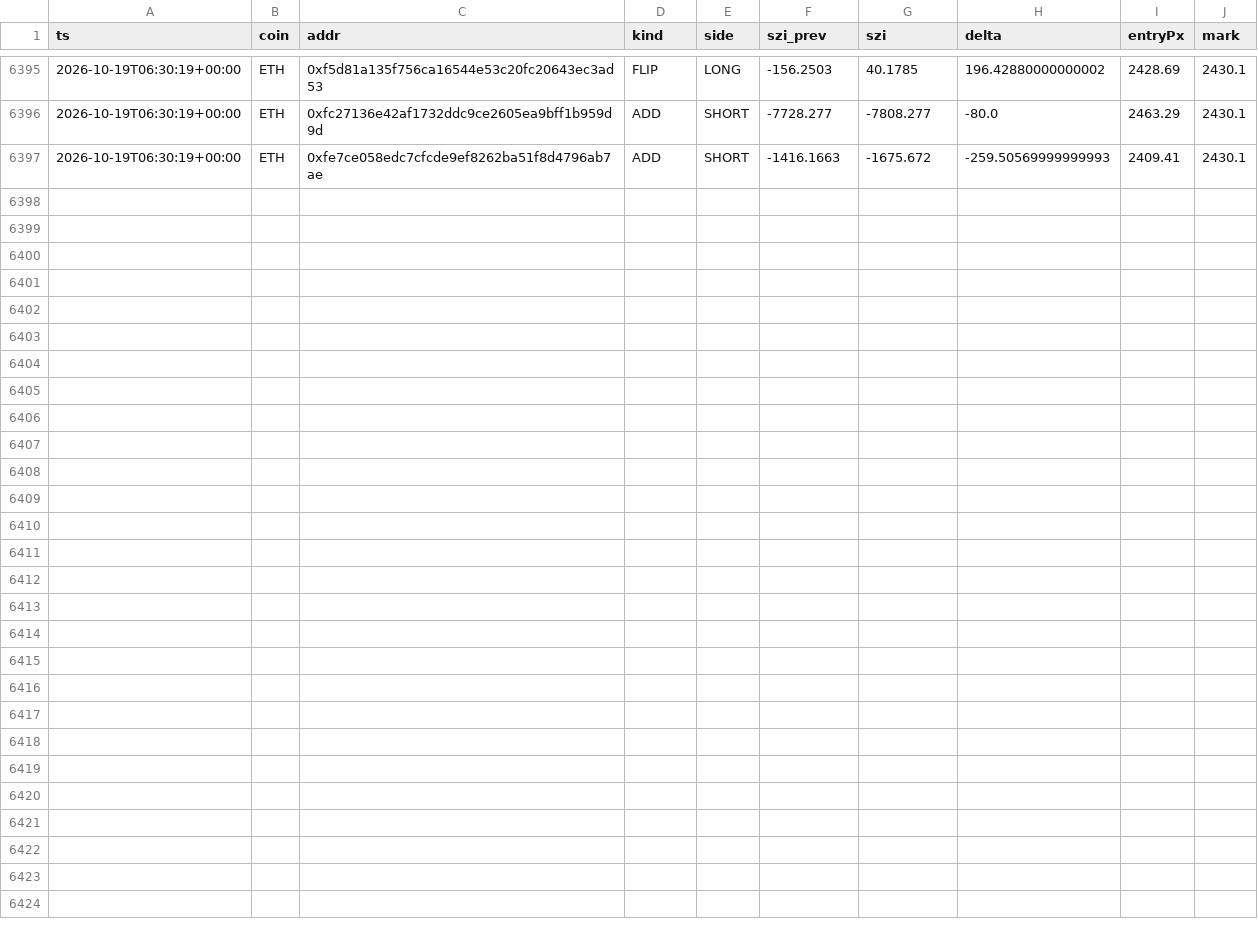
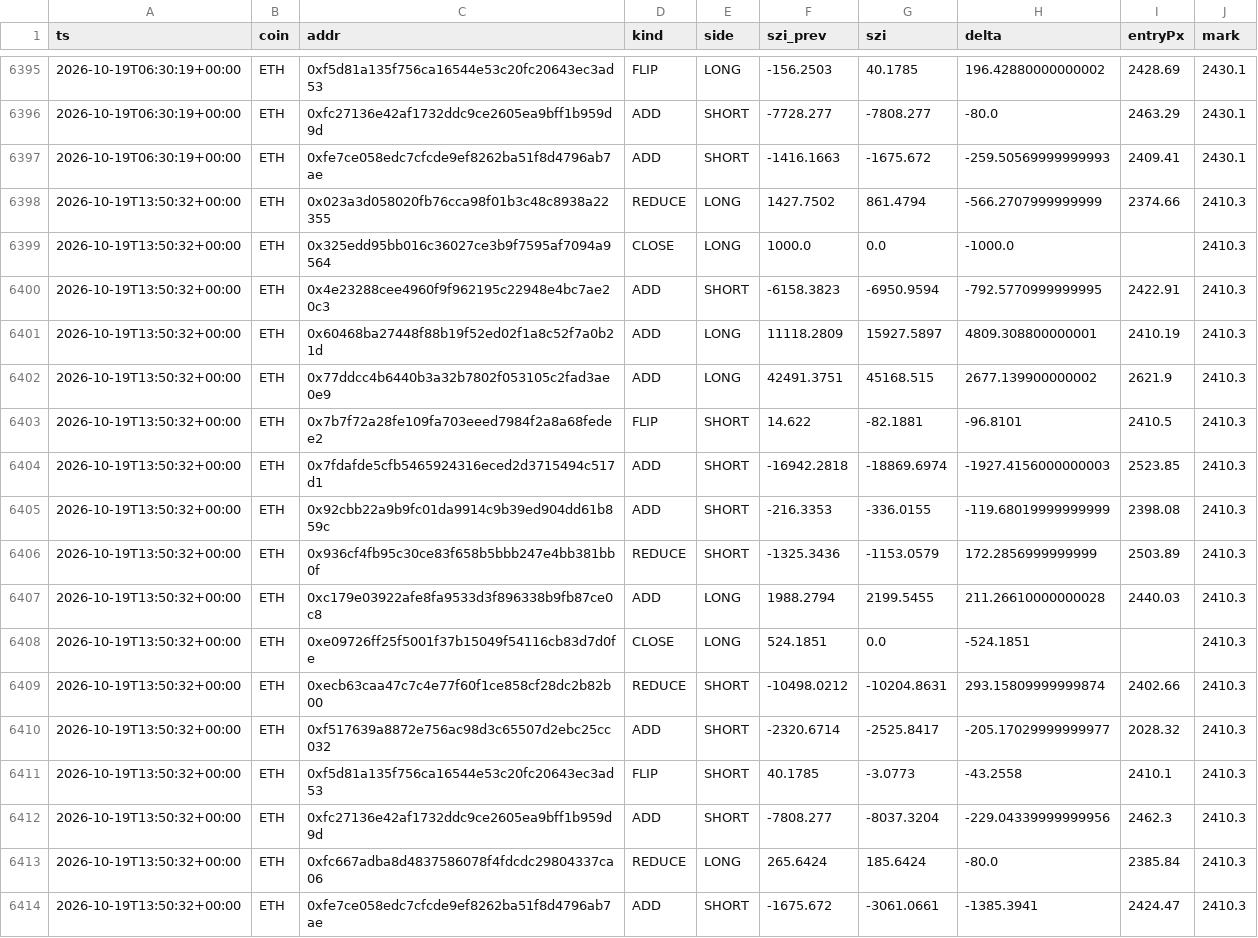
Before and after one commit to usa519831-tech/hl-whale-tracker, a CSV file: data/events_ETH.csv, drawn as a sheet; only a part is shown, gaps mark what is left out.

```diff
--- a/data/events_ETH.csv
+++ b/data/events_ETH.csv
@@ -6397 +6397,18 @@ ts,coin,addr,kind,side,szi_prev,szi,delta,entryPx,mark
 2026-10-19T06:30:19+00:00,ETH,0xfe7ce058edc7cfcde9ef8262ba51f8d4796ab7ae,ADD,SHORT,-1416.1663,-1675.672,-259.50569999999993,2409.41,2430.1
+2026-10-19T13:50:32+00:00,ETH,0x023a3d058020fb76cca98f01b3c48c8938a22355,REDUCE,LONG,1427.7502,861.4794,-566.2707999999999,2374.66,2410.3
+2026-10-19T13:50:32+00:00,ETH,0x325edd95bb016c36027ce3b9f7595af7094a9564,CLOSE,LONG,1000.0,0.0,-1000.0,,2410.3
+2026-10-19T13:50:32+00:00,ETH,0x4e23288cee4960f9f962195c22948e4bc7ae20c3,ADD,SHORT,-6158.3823,-6950.9594,-792.5770999999995,2422.91,2410.3
+2026-10-19T13:50:32+00:00,ETH,0x60468ba27448f88b19f52ed02f1a8c52f7a0b21d,ADD,LONG,11118.2809,15927.5897,4809.308800000001,2410.19,2410.3
+2026-10-19T13:50:32+00:00,ETH,0x77ddcc4b6440b3a32b7802f053105c2fad3ae0e9,ADD,LONG,42491.3751,45168.515,2677.139900000002,2621.9,2410.3
+2026-10-19T13:50:32+00:00,ETH,0x7b7f72a28fe109fa703eeed7984f2a8a68fedee2,FLIP,SHORT,14.622,-82.1881,-96.8101,2410.5,2410.3
+2026-10-19T13:50:32+00:00,ETH,0x7fdafde5cfb5465924316eced2d3715494c517d1,ADD,SHORT,-16942.2818,-18869.6974,-1927.4156000000003,2523.85,2410.3
+2026-10-19T13:50:32+00:00,ETH,0x92cbb22a9b9fc01da9914c9b39ed904dd61b859c,ADD,SHORT,-216.3353,-336.0155,-119.68019999999999,2398.08,2410.3
+2026-10-19T13:50:32+00:00,ETH,0x936cf4fb95c30ce83f658b5bbb247e4bb381bb0f,REDUCE,SHORT,-1325.3436,-1153.0579,172.2856999999999,2503.89,2410.3
+2026-10-19T13:50:32+00:00,ETH,0xc179e03922afe8fa9533d3f896338b9fb87ce0c8,ADD,LONG,1988.2794,2199.5455,211.26610000000028,2440.03,2410.3
+2026-10-19T13:50:32+00:00,ETH,0xe09726ff25f5001f37b15049f54116cb83d7d0fe,CLOSE,LONG,524.1851,0.0,-524.1851,,2410.3
+2026-10-19T13:50:32+00:00,ETH,0xecb63caa47c7c4e77f60f1ce858cf28dc2b82b00,REDUCE,SHORT,-10498.0212,-10204.8631,293.15809999999874,2402.66,2410.3
+2026-10-19T13:50:32+00:00,ETH,0xf517639a8872e756ac98d3c65507d2ebc25cc032,ADD,SHORT,-2320.6714,-2525.8417,-205.17029999999977,2028.32,2410.3
+2026-10-19T13:50:32+00:00,ETH,0xf5d81a135f756ca16544e53c20fc20643ec3ad53,FLIP,SHORT,40.1785,-3.0773,-43.2558,2410.1,2410.3
+2026-10-19T13:50:32+00:00,ETH,0xfc27136e42af1732ddc9ce2605ea9bff1b959d9d,ADD,SHORT,-7808.277,-8037.3204,-229.04339999999956,2462.3,2410.3
+2026-10-19T13:50:32+00:00,ETH,0xfc667adba8d4837586078f4fdcdc29804337ca06,REDUCE,LONG,265.6424,185.6424,-80.0,2385.84,2410.3
+2026-10-19T13:50:32+00:00,ETH,0xfe7ce058edc7cfcde9ef8262ba51f8d4796ab7ae,ADD,SHORT,-1675.672,-3061.0661,-1385.3941,2424.47,2410.3
```
Also changed, not shown: data/agg_ETH.csv, data/agg_SOL.csv, 7 other files.
